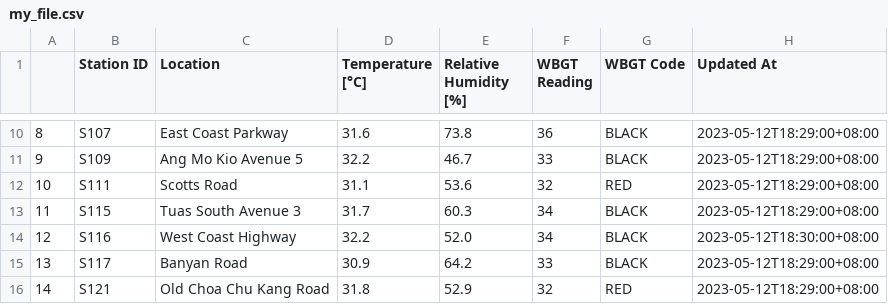
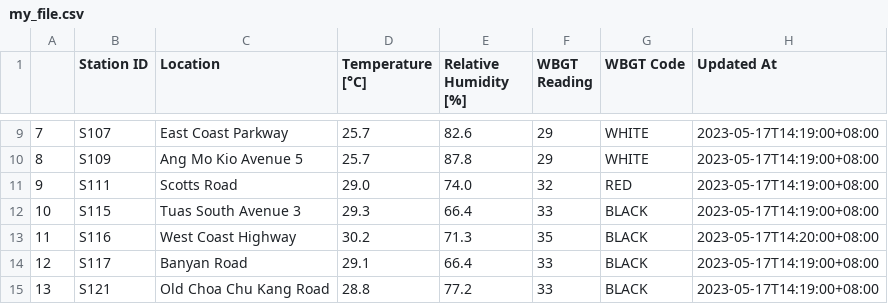
Before and after one commit to eltry42/WBGT-Telegram-Bot-, a CSV file: my_file.csv, drawn as a sheet; only a part is shown, gaps mark what is left out; addresses are those after the commit; the diff covers the shown part only; the diff names each change by its address in the sheet, - before the commit and + after, or states it on an @@ line.

```diff
--- a/my_file.csv
+++ b/my_file.csv
@@ column A renumbered from row 7 down @@
-D9 (Temperature [°C]): 31.6
+D9 (Temperature [°C]): 25.7
-E9 (Relative Humidity [%]): 73.8
+E9 (Relative Humidity [%]): 82.6
-F9 (WBGT Reading): 36
+F9 (WBGT Reading): 29
-G9:G10 (WBGT Code): BLACK
+G9:G10 (WBGT Code): WHITE
-H9:H12 (Updated At): 2023-05-12T18:29:00+08:00
+H9:H12 (Updated At): 2023-05-17T14:19:00+08:00
-D10 (Temperature [°C]): 32.2
+D10 (Temperature [°C]): 25.7
-E10 (Relative Humidity [%]): 46.7
+E10 (Relative Humidity [%]): 87.8
-F10 (WBGT Reading): 33
+F10 (WBGT Reading): 29
-D11 (Temperature [°C]): 31.1
+D11 (Temperature [°C]): 29.0
-E11 (Relative Humidity [%]): 53.6
+E11 (Relative Humidity [%]): 74.0
-D12 (Temperature [°C]): 31.7
+D12 (Temperature [°C]): 29.3
-E12 (Relative Humidity [%]): 60.3
+E12 (Relative Humidity [%]): 66.4
-F12 (WBGT Reading): 34
+F12 (WBGT Reading): 33
-D13 (Temperature [°C]): 32.2
+D13 (Temperature [°C]): 30.2
-E13 (Relative Humidity [%]): 52.0
+E13 (Relative Humidity [%]): 71.3
-F13 (WBGT Reading): 34
+F13 (WBGT Reading): 35
-H13 (Updated At): 2023-05-12T18:30:00+08:00
+H13 (Updated At): 2023-05-17T14:20:00+08:00
-D14 (Temperature [°C]): 30.9
+D14 (Temperature [°C]): 29.1
-E14 (Relative Humidity [%]): 64.2
+E14 (Relative Humidity [%]): 66.4
-H14:H15 (Updated At): 2023-05-12T18:29:00+08:00
+H14:H15 (Updated At): 2023-05-17T14:19:00+08:00
-D15 (Temperature [°C]): 31.8
+D15 (Temperature [°C]): 28.8
-E15 (Relative Humidity [%]): 52.9
+E15 (Relative Humidity [%]): 77.2
-F15 (WBGT Reading): 32
+F15 (WBGT Reading): 33
-G15 (WBGT Code): RED
+G15 (WBGT Code): BLACK
```
Also changed, not shown: 1 removed row and 31 edited cells elsewhere in this file, 1 other file.
